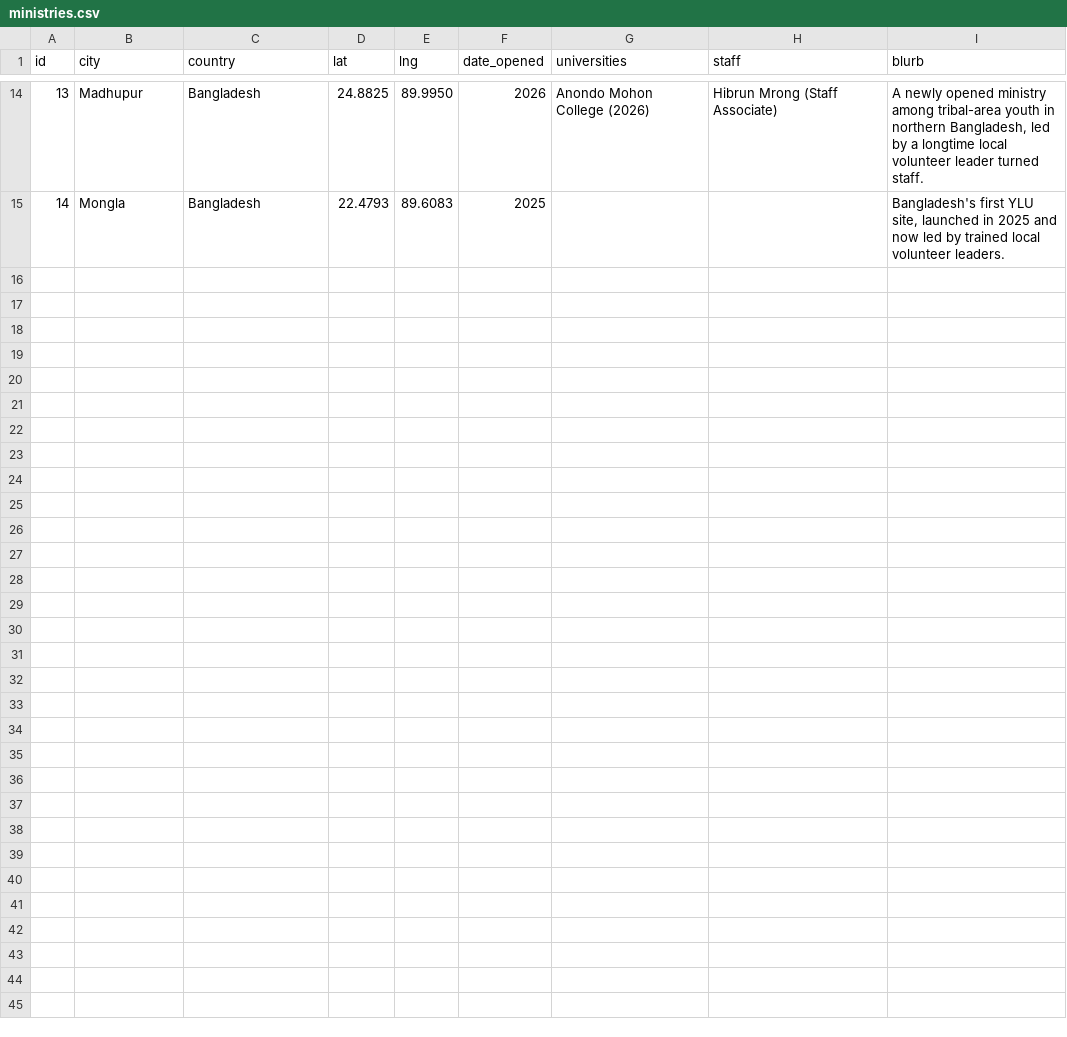
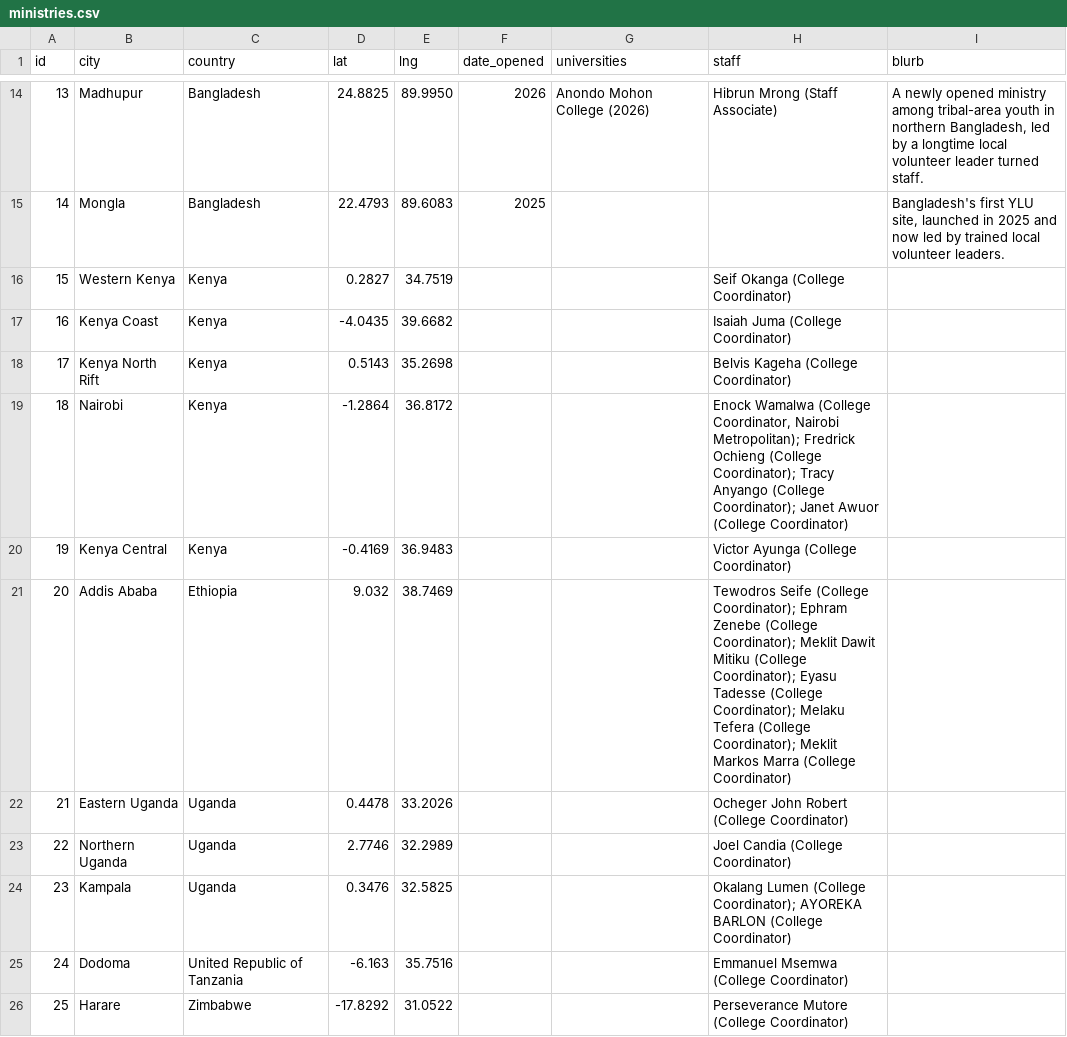
Before and after one commit to claydd218/younglife-university-map, a CSV file: data/ministries.csv, drawn as a sheet; only a part is shown, gaps mark what is left out; the diff covers the shown part only.

Commit message:
Add Africa division ministry data from staff roster photos
21 new entries across Kenya, Ethiopia, Uganda, Tanzania, Zimbabwe,
South Sudan, Liberia, Rwanda, Sierra Leone, Mali, eSwatini, Ivory
Coast, Ghana, DRC, and Nigeria, sourced from two College Coordinator
roster images. Kenya's five sub-regions and Eastern/Northern Uganda
are confirmed labels from both the roster and a supplementary
spreadsheet; other fields (opening date, universities, blurb) are
unknown and left MISSING in ministries-verified.csv, the new
audit-trail file tracking confirmed vs. inferred data.

ministries.csv (used by the live map) fills country-only gaps with
a capital-city proxy for plotting, and leaves non-location unknowns
blank rather than inventing them.

```diff
--- a/data/ministries.csv
+++ b/data/ministries.csv
@@ -15 +15,12 @@ id,city,country,lat,lng,date_opened,universities,staff,blurb
 14,Mongla,Bangladesh,22.4793,89.6083,2025,,,"Bangladesh's first YLU site, launched in 2025 and now led by trained local volunteer leaders."
+15,Western Kenya,Kenya,0.2827,34.7519,,,Seif Okanga (College Coordinator),
+16,Kenya Coast,Kenya,-4.0435,39.6682,,,Isaiah Juma (College Coordinator),
+17,Kenya North Rift,Kenya,0.5143,35.2698,,,Belvis Kageha (College Coordinator),
+18,Nairobi,Kenya,-1.2864,36.8172,,,"Enock Wamalwa (College Coordinator, Nairobi Metropolitan); Fredrick Ochieng (College Coordinator); Tracy Anyango (College Coordinator); Janet Awuor (College Coordinator)",
+19,Kenya Central,Kenya,-0.4169,36.9483,,,Victor Ayunga (College Coordinator),
+20,Addis Ababa,Ethiopia,9.032,38.7469,,,Tewodros Seife (College Coordinator); Ephram Zenebe (College Coordinator); Meklit Dawit Mitiku (College Coordinator); Eyasu Tadesse (College Coordinator); Melaku Tefera (College Coordinator); Meklit Markos Marra (College Coordinator),
+21,Eastern Uganda,Uganda,0.4478,33.2026,,,Ocheger John Robert (College Coordinator),
+22,Northern Uganda,Uganda,2.7746,32.2989,,,Joel Candia (College Coordinator),
+23,Kampala,Uganda,0.3476,32.5825,,,Okalang Lumen (College Coordinator); AYOREKA BARLON (College Coordinator),
+24,Dodoma,United Republic of Tanzania,-6.163,35.7516,,,Emmanuel Msemwa (College Coordinator),
+25,Harare,Zimbabwe,-17.8292,31.0522,,,Perseverance Mutore (College Coordinator),
```
Also changed, not shown: 10 added rows elsewhere in this file, 1 other file.
